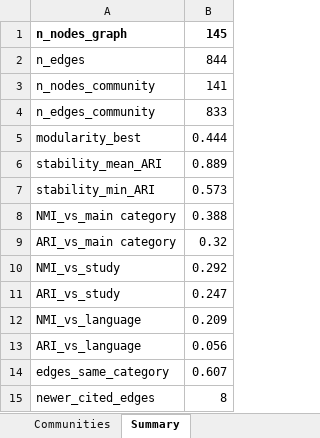
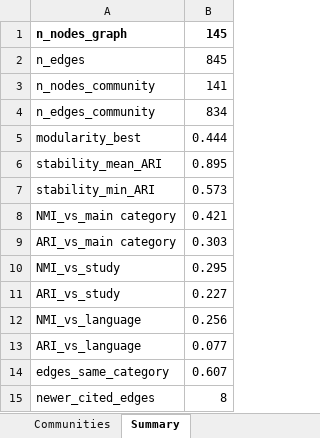
Before and after one commit to AlexMiklashevsky/sensorimotor-word-norms, an Excel workbook: data/citation_network.xlsx, sheet Summary, drawn as a sheet; values as stored, in another font and other column widths than the file's, no borders; the diff names each change by its address in the sheet, - before the commit and + after, or states it on an @@ line.

```diff
--- a/data/citation_network.xlsx (sheet Summary)
+++ b/data/citation_network.xlsx (sheet Summary)
-B2: 844
+B2: 845
-B4: 833
+B4: 834
-B6: 0.889
+B6: 0.895
-B8: 0.388
+B8: 0.421
-B9: 0.32
+B9: 0.303
-B10: 0.292
+B10: 0.295
-B11: 0.247
+B11: 0.227
-B12: 0.209
+B12: 0.256
-B13: 0.056
+B13: 0.077
```
Also changed, not shown: sheet Papers, sheet Rejected candidates, sheet Communities, sheet Links, data/sensorimotor_norms_table.xlsx, 17 other files.
